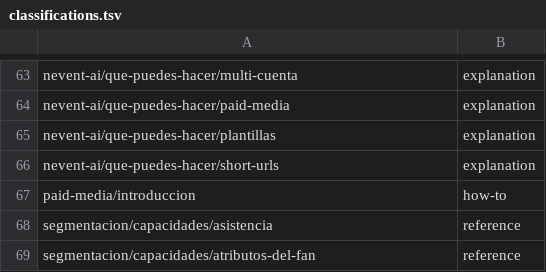
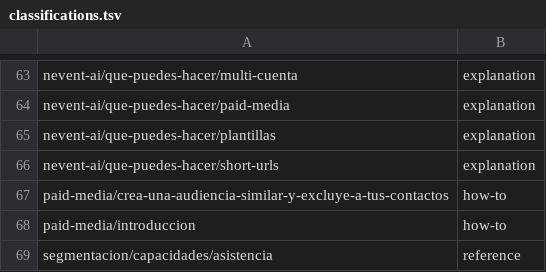
Before and after one commit to nevent-dev/nev-kb, a TSV file: scripts/audit/classifications.tsv, drawn as a sheet; only a part is shown, gaps mark what is left out; the shorter side is filled out with more unchanged rows.

Commit message:
docs: reescribir guía de conexión de cuentas y añadir audiencia similar
- Reescribir paid-media/introduccion.mdx como how-to puro de conexión de
  Meta, Google y TikTok, con permisos requeridos (fuente Meta/Google/TikTok
  Ads Help) y las variantes reales de clientes sobre el asistente encadenado,
  varias cuentas por perfil, login de Instagram y Meta no conectada
- Añadir paid-media/crea-una-audiencia-similar-y-excluye-a-tus-contactos.mdx:
  cómo crear una audiencia similar en Meta a partir de una audiencia
  sincronizada y excluir la audiencia origen en el conjunto de anuncios
- Actualizar classifications.tsv y modulos.tsv con la nueva página

```diff
--- a/scripts/audit/classifications.tsv
+++ b/scripts/audit/classifications.tsv
@@ -66,2 +66,3 @@ nevent-ai/que-puedes-hacer/plantillas	explanation
 nevent-ai/que-puedes-hacer/short-urls	explanation
+paid-media/crea-una-audiencia-similar-y-excluye-a-tus-contactos	how-to
 paid-media/introduccion	how-to
```
Also changed, not shown: scripts/audit/modulos.tsv, 2 other files.
